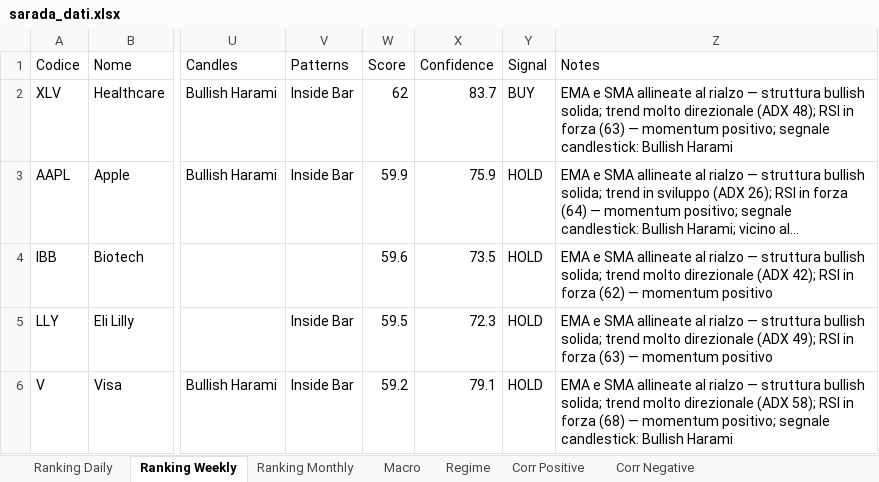
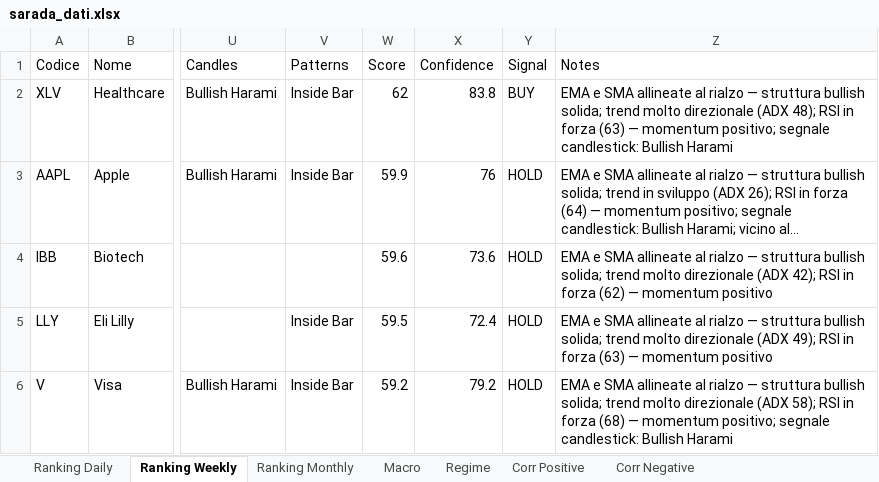
Before and after one commit to giapal96-star/jennifer-trading-dashbord, an Excel workbook: docs/sarada_dati.xlsx, sheet Ranking Weekly, drawn as a sheet; only a part is shown, gaps mark what is left out; long unchanged cells end in …; values as stored, in another font and other column widths than the file's, no borders; the diff covers the shown part only; the diff names each change by its address in the sheet, - before the commit and + after, or states it on an @@ line.

```diff
--- a/docs/sarada_dati.xlsx (sheet Ranking Weekly)
+++ b/docs/sarada_dati.xlsx (sheet Ranking Weekly)
-X2 (Confidence): 83.7
+X2 (Confidence): 83.8
-X3 (Confidence): 75.9
+X3 (Confidence): 76
-X4 (Confidence): 73.5
+X4 (Confidence): 73.6
-X5 (Confidence): 72.3
+X5 (Confidence): 72.4
-X6 (Confidence): 79.1
+X6 (Confidence): 79.2
```
Also changed, not shown: 28 added rows, 28 removed rows and 427 edited cells elsewhere in this sheet, sheet Ranking Daily, sheet Ranking Monthly, sheet Corr Negative, sheet Corr Positive, sheet Macro, sheet Regime, 2 other files.
